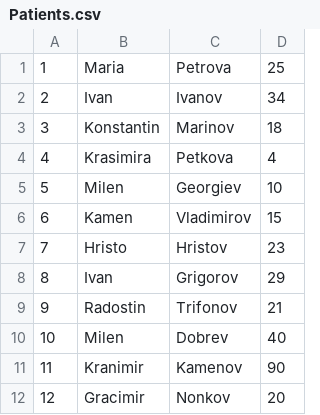
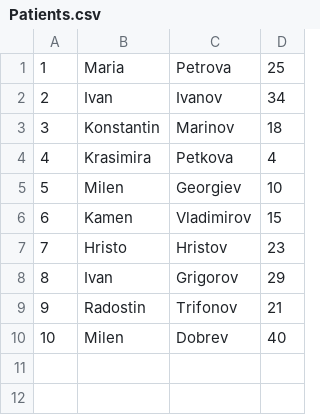
Before and after one commit to gyokhan28/HospitalProject, a CSV file: Patients.csv, drawn as a sheet.

```diff
--- a/Patients.csv
+++ b/Patients.csv
@@ -10,3 +10 @@
 10,Milen,Dobrev,40
-11,Kranimir,Kamenov,90
-12,Gracimir,Nonkov,20
```
Also changed, not shown: 18 other files.
